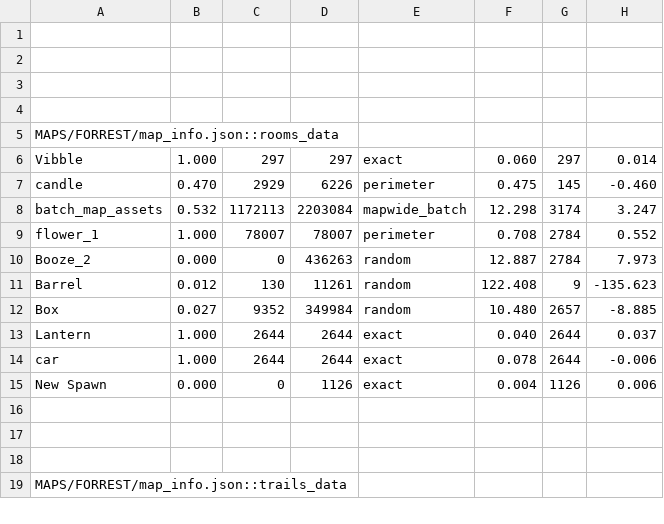
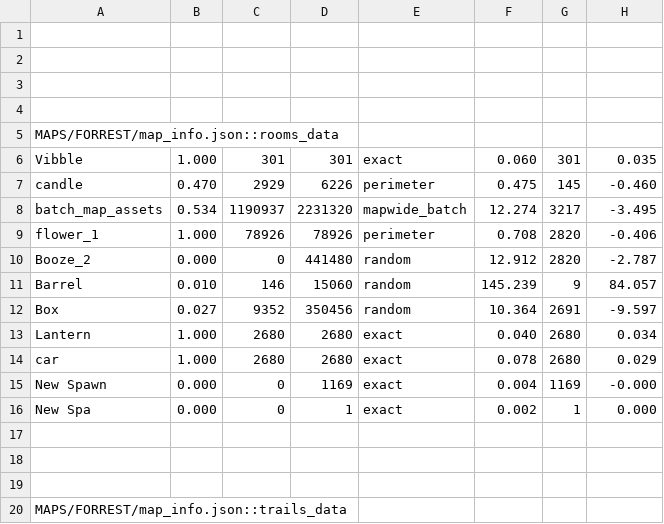
Before and after one commit to cabbabbage/VIBBLE_2D_GAME_ENGINE, a CSV file: MAPS/FORREST/spawn_log.csv, drawn as a sheet; only a part is shown; the diff covers the shown part only.

```diff
--- a/MAPS/FORREST/spawn_log.csv
+++ b/MAPS/FORREST/spawn_log.csv
@@ -5,12 +5,13 @@
 MAPS/FORREST/map_info.json::rooms_data
-Vibble,1.000,297,297,exact,0.060,297,0.014
+Vibble,1.000,301,301,exact,0.060,301,0.035
 candle,0.470,2929,6226,perimeter,0.475,145,-0.460
-batch_map_assets,0.532,1172113,2203084,mapwide_batch,12.298,3174,3.247
-flower_1,1.000,78007,78007,perimeter,0.708,2784,0.552
-Booze_2,0.000,0,436263,random,12.887,2784,7.973
-Barrel,0.012,130,11261,random,122.408,9,-135.623
-Box,0.027,9352,349984,random,10.480,2657,-8.885
-Lantern,1.000,2644,2644,exact,0.040,2644,0.037
-car,1.000,2644,2644,exact,0.078,2644,-0.006
-New Spawn,0.000,0,1126,exact,0.004,1126,0.006
+batch_map_assets,0.534,1190937,2231320,mapwide_batch,12.274,3217,-3.495
+flower_1,1.000,78926,78926,perimeter,0.708,2820,-0.406
+Booze_2,0.000,0,441480,random,12.912,2820,-2.787
+Barrel,0.010,146,15060,random,145.239,9,84.057
+Box,0.027,9352,350456,random,10.364,2691,-9.597
+Lantern,1.000,2680,2680,exact,0.040,2680,0.034
+car,1.000,2680,2680,exact,0.078,2680,0.029
+New Spawn,0.000,0,1169,exact,0.004,1169,-0.000
+New Spa,0.000,0,1,exact,0.002,1,0.000
 
```
Also changed, not shown: 1 added row, 1 removed row and 12 edited cells elsewhere in this file, 13 other files.
